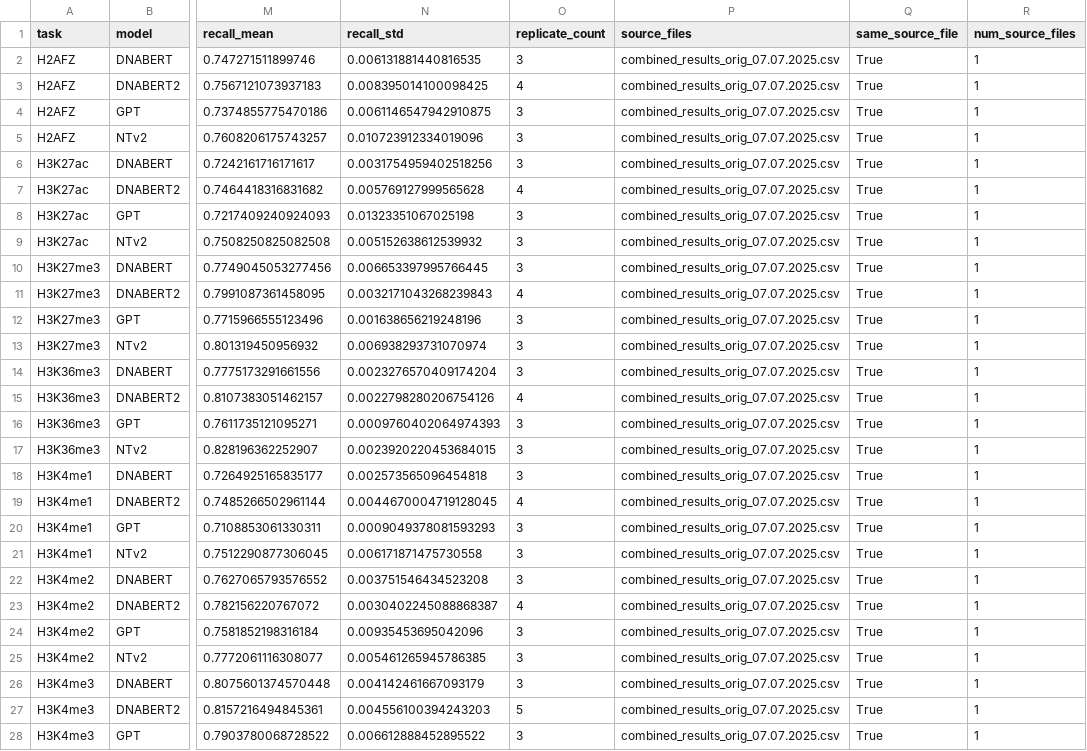
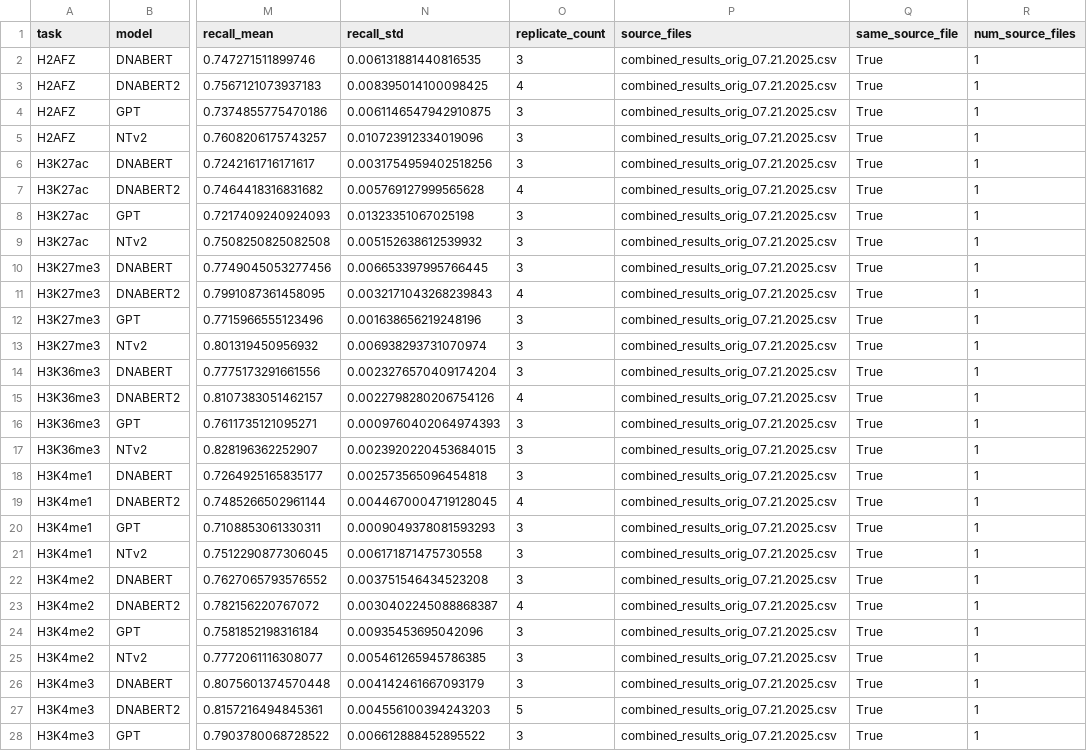
Before and after one commit to leannmlindsey/DNATokenization_results_analysis, a CSV file: final_combined_attn_results/best_hyperparameters_by_task.csv, drawn as a sheet; only a part is shown, gaps mark what is left out; the diff covers the shown part only; the diff names each change by its address in the sheet, - before the commit and + after, or states it on an @@ line.

```diff
--- a/final_combined_attn_results/best_hyperparameters_by_task.csv
+++ b/final_combined_attn_results/best_hyperparameters_by_task.csv
-P2:P28 (source_files): combined_results_orig_07.07.2025.csv
+P2:P28 (source_files): combined_results_orig_07.21.2025.csv
```
Also changed, not shown: 134 edited cells elsewhere in this file, final_combined_attn_results/best_replicates.csv, 22 other files.
